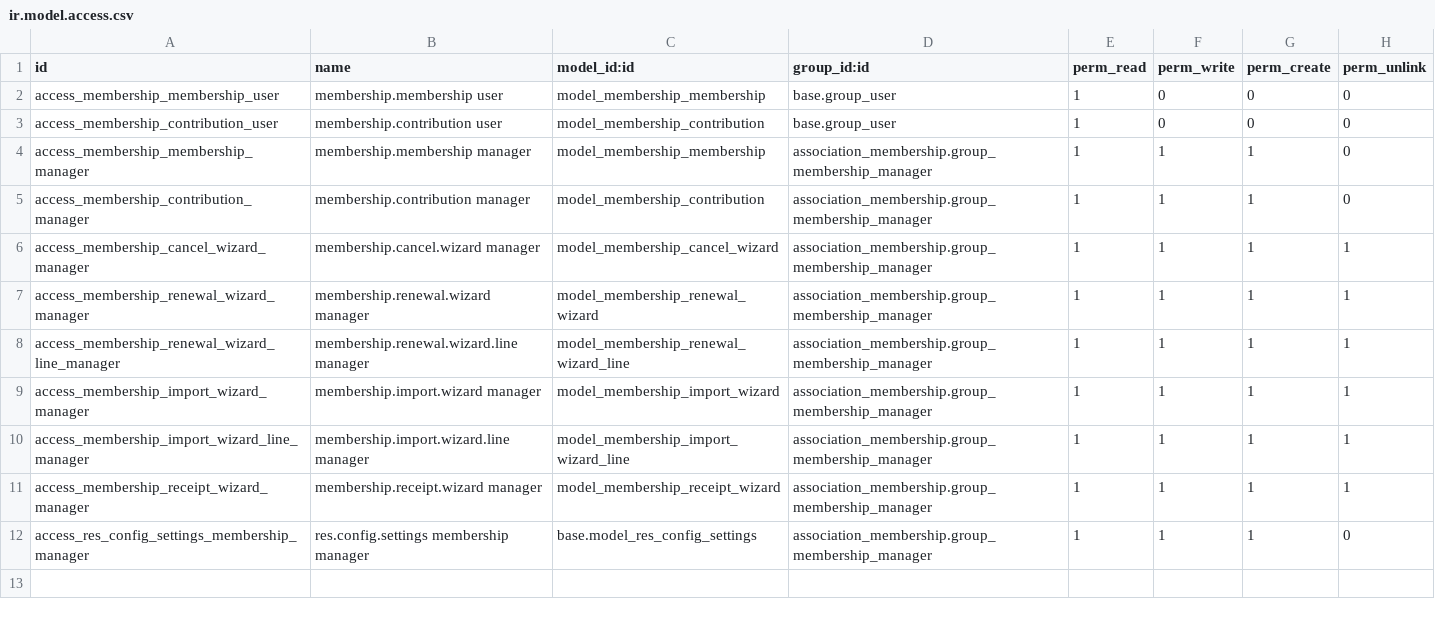
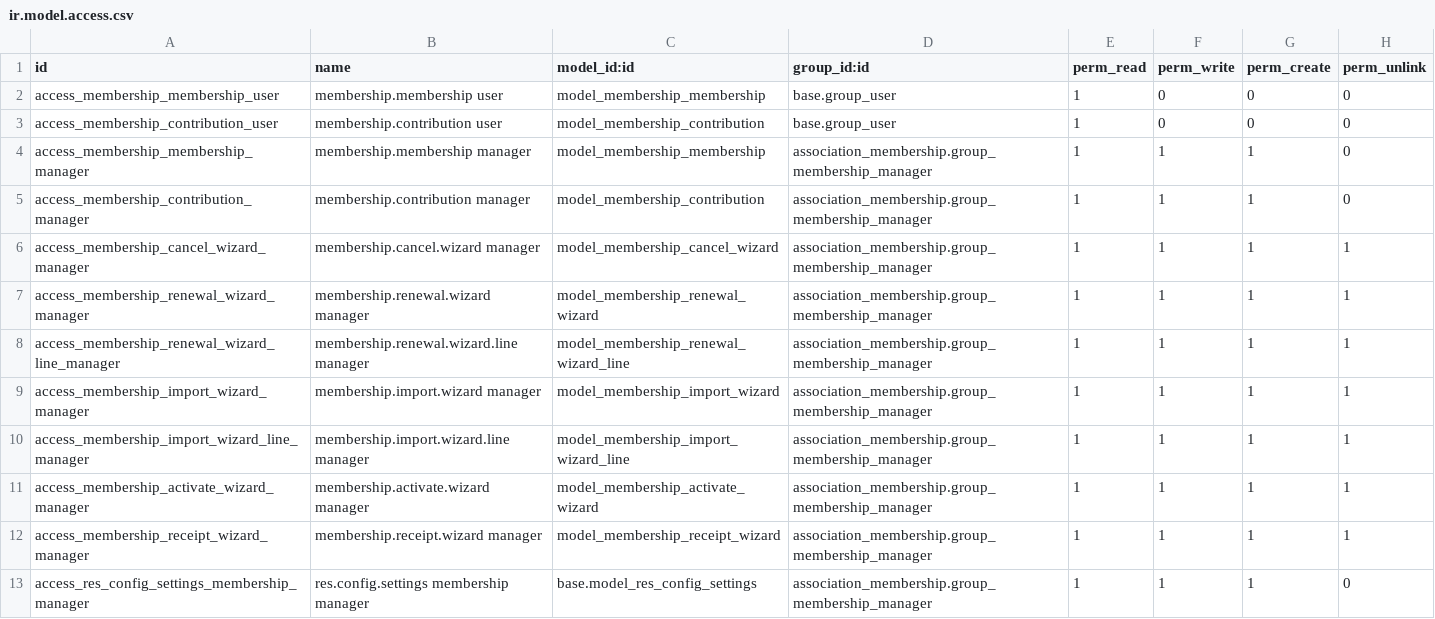
Before and after one commit to ECOnGOOD/OdooModules, a CSV file: association_membership/security/ir.model.access.csv, drawn as a sheet.

```diff
--- a/association_membership/security/ir.model.access.csv
+++ b/association_membership/security/ir.model.access.csv
@@ -10,2 +10,3 @@ access_membership_import_wizard_manager,membership.import.wizard manager,model_m
 access_membership_import_wizard_line_manager,membership.import.wizard.line manager,model_membership_import_wizard_line,association_membership.group_membership_manager,1,1,1,1
+access_membership_activate_wizard_manager,membership.activate.wizard manager,model_membership_activate_wizard,association_membership.group_membership_manager,1,1,1,1
 access_membership_receipt_wizard_manager,membership.receipt.wizard manager,model_membership_receipt_wizard,association_membership.group_membership_manager,1,1,1,1
```
Also changed, not shown: 9 other files.
